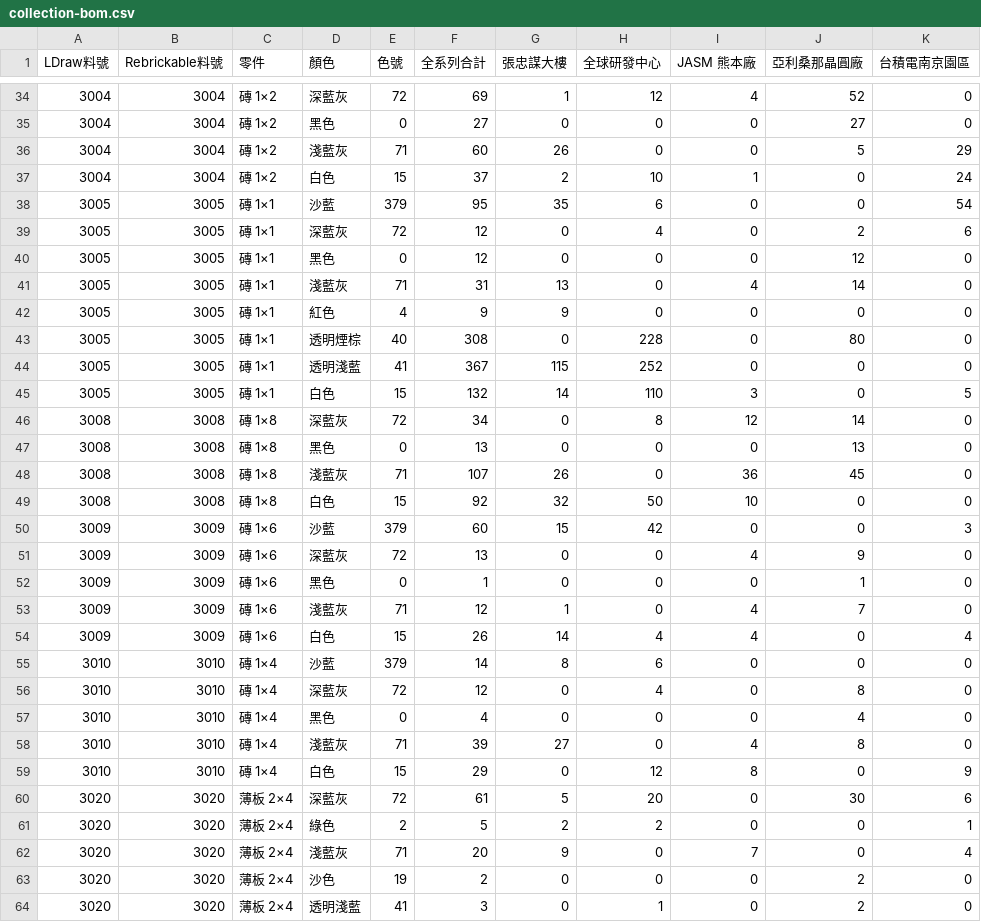
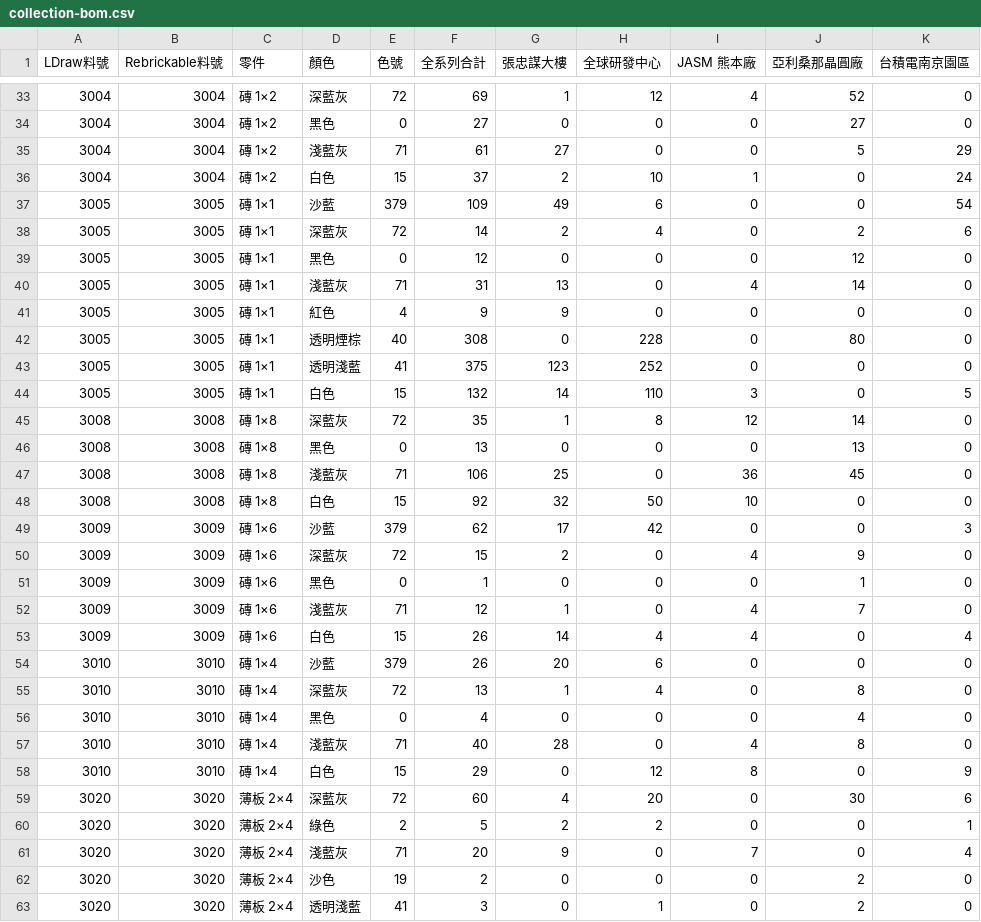
Before and after one commit to pc007ya/TSMC_LEGO, a CSV file: downloads/collection-bom.csv, drawn as a sheet; only a part is shown, gaps mark what is left out; the diff covers the shown part only.

```diff
--- a/downloads/collection-bom.csv
+++ b/downloads/collection-bom.csv
@@ -35,6 +34,6 @@
 3004,3004,磚 1×2,黑色,0,27,0,0,0,27,0
-3004,3004,磚 1×2,淺藍灰,71,60,26,0,0,5,29
+3004,3004,磚 1×2,淺藍灰,71,61,27,0,0,5,29
 3004,3004,磚 1×2,白色,15,37,2,10,1,0,24
-3005,3005,磚 1×1,沙藍,379,95,35,6,0,0,54
-3005,3005,磚 1×1,深藍灰,72,12,0,4,0,2,6
+3005,3005,磚 1×1,沙藍,379,109,49,6,0,0,54
+3005,3005,磚 1×1,深藍灰,72,14,2,4,0,2,6
 3005,3005,磚 1×1,黑色,0,12,0,0,0,12,0
@@ -43,10 +42,10 @@
 3005,3005,磚 1×1,透明煙棕,40,308,0,228,0,80,0
-3005,3005,磚 1×1,透明淺藍,41,367,115,252,0,0,0
+3005,3005,磚 1×1,透明淺藍,41,375,123,252,0,0,0
 3005,3005,磚 1×1,白色,15,132,14,110,3,0,5
-3008,3008,磚 1×8,深藍灰,72,34,0,8,12,14,0
+3008,3008,磚 1×8,深藍灰,72,35,1,8,12,14,0
 3008,3008,磚 1×8,黑色,0,13,0,0,0,13,0
-3008,3008,磚 1×8,淺藍灰,71,107,26,0,36,45,0
+3008,3008,磚 1×8,淺藍灰,71,106,25,0,36,45,0
 3008,3008,磚 1×8,白色,15,92,32,50,10,0,0
-3009,3009,磚 1×6,沙藍,379,60,15,42,0,0,3
-3009,3009,磚 1×6,深藍灰,72,13,0,0,4,9,0
+3009,3009,磚 1×6,沙藍,379,62,17,42,0,0,3
+3009,3009,磚 1×6,深藍灰,72,15,2,0,4,9,0
 3009,3009,磚 1×6,黑色,0,1,0,0,0,1,0
@@ -54,8 +53,8 @@
 3009,3009,磚 1×6,白色,15,26,14,4,4,0,4
-3010,3010,磚 1×4,沙藍,379,14,8,6,0,0,0
-3010,3010,磚 1×4,深藍灰,72,12,0,4,0,8,0
+3010,3010,磚 1×4,沙藍,379,26,20,6,0,0,0
+3010,3010,磚 1×4,深藍灰,72,13,1,4,0,8,0
 3010,3010,磚 1×4,黑色,0,4,0,0,0,4,0
-3010,3010,磚 1×4,淺藍灰,71,39,27,0,4,8,0
+3010,3010,磚 1×4,淺藍灰,71,40,28,0,4,8,0
 3010,3010,磚 1×4,白色,15,29,0,12,8,0,9
-3020,3020,薄板 2×4,深藍灰,72,61,5,20,0,30,6
+3020,3020,薄板 2×4,深藍灰,72,60,4,20,0,30,6
 3020,3020,薄板 2×4,綠色,2,5,2,2,0,0,1
```
Also changed, not shown: 1 added row, 4 removed rows and 56 edited cells elsewhere in this file, downloads/collection-decals.csv, downloads/twin/bom.csv, 20 other files.
